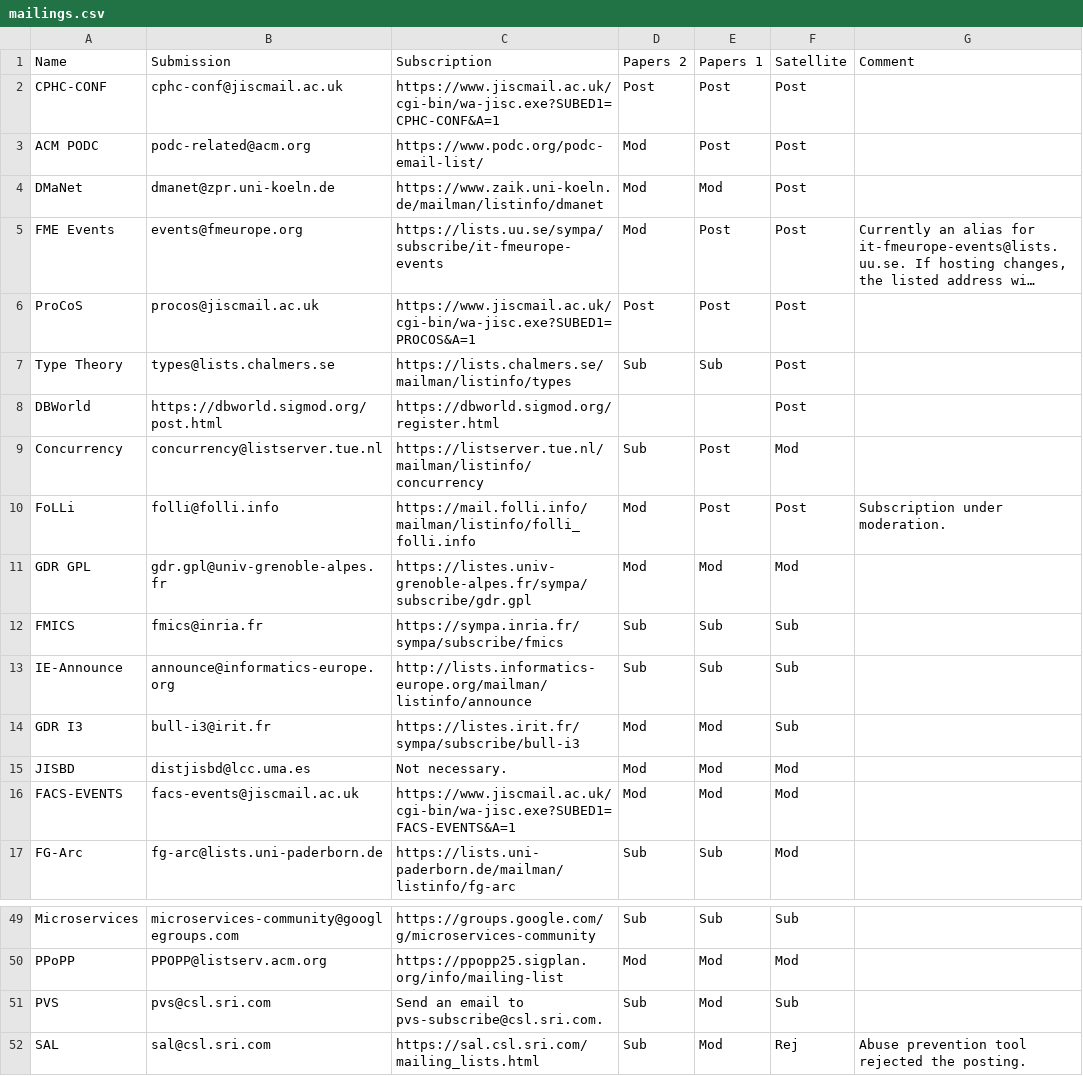
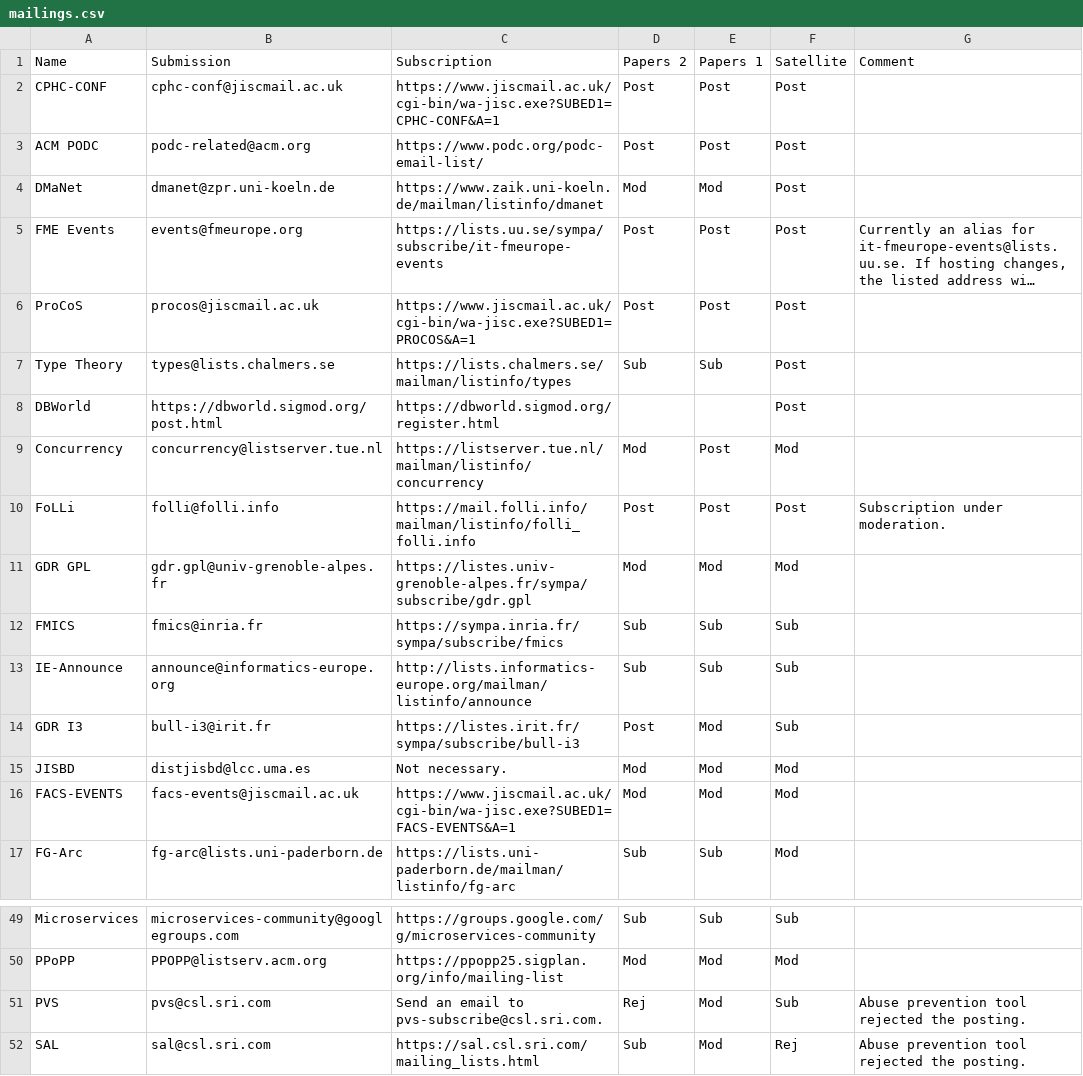
Before and after one commit to DisCoTec/discotec.github.io, a CSV file: mailings.csv, drawn as a sheet; only a part is shown, gaps mark what is left out; long unchanged cells end in …; the diff names each change by its address in the sheet, - before the commit and + after, or states it on an @@ line.

Commit message:
Mailings: update experience

```diff
--- a/mailings.csv
+++ b/mailings.csv
-D3 (Papers 2): Mod
+D3 (Papers 2): Post
-D5 (Papers 2): Mod
+D5 (Papers 2): Post
-D9 (Papers 2): Sub
+D9 (Papers 2): Mod
-D10 (Papers 2): Mod
+D10 (Papers 2): Post
-D14 (Papers 2): Mod
+D14 (Papers 2): Post
-D51 (Papers 2): Sub
+D51 (Papers 2): Rej
-G51 (Comment): (empty)
+G51 (Comment): Abuse prevention tool rejected the posting.
```
